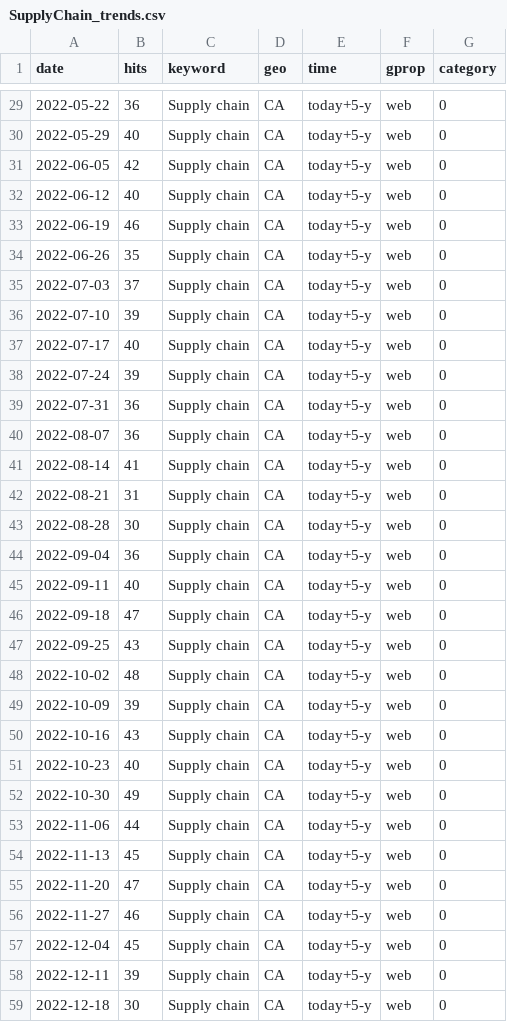
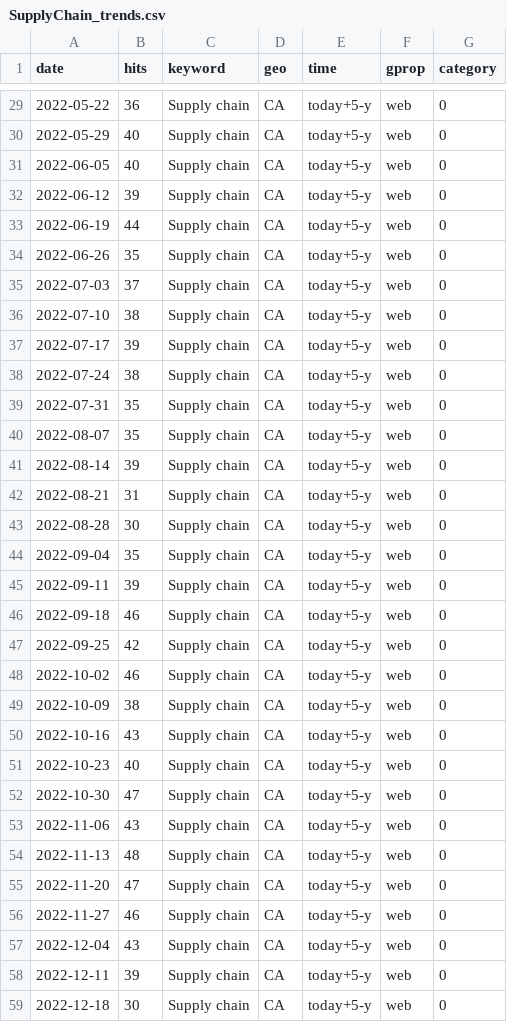
Before and after one commit to nadoune/automate_Rscript, a CSV file: data/SupplyChain_trends.csv, drawn as a sheet; only a part is shown, gaps mark what is left out; the diff covers the shown part only.

```diff
--- a/data/SupplyChain_trends.csv
+++ b/data/SupplyChain_trends.csv
@@ -30,29 +30,29 @@
 2022-05-29,40,"Supply chain","CA","today+5-y","web",0
-2022-06-05,42,"Supply chain","CA","today+5-y","web",0
-2022-06-12,40,"Supply chain","CA","today+5-y","web",0
-2022-06-19,46,"Supply chain","CA","today+5-y","web",0
+2022-06-05,40,"Supply chain","CA","today+5-y","web",0
+2022-06-12,39,"Supply chain","CA","today+5-y","web",0
+2022-06-19,44,"Supply chain","CA","today+5-y","web",0
 2022-06-26,35,"Supply chain","CA","today+5-y","web",0
 2022-07-03,37,"Supply chain","CA","today+5-y","web",0
-2022-07-10,39,"Supply chain","CA","today+5-y","web",0
-2022-07-17,40,"Supply chain","CA","today+5-y","web",0
-2022-07-24,39,"Supply chain","CA","today+5-y","web",0
-2022-07-31,36,"Supply chain","CA","today+5-y","web",0
-2022-08-07,36,"Supply chain","CA","today+5-y","web",0
-2022-08-14,41,"Supply chain","CA","today+5-y","web",0
+2022-07-10,38,"Supply chain","CA","today+5-y","web",0
+2022-07-17,39,"Supply chain","CA","today+5-y","web",0
+2022-07-24,38,"Supply chain","CA","today+5-y","web",0
+2022-07-31,35,"Supply chain","CA","today+5-y","web",0
+2022-08-07,35,"Supply chain","CA","today+5-y","web",0
+2022-08-14,39,"Supply chain","CA","today+5-y","web",0
 2022-08-21,31,"Supply chain","CA","today+5-y","web",0
 2022-08-28,30,"Supply chain","CA","today+5-y","web",0
-2022-09-04,36,"Supply chain","CA","today+5-y","web",0
-2022-09-11,40,"Supply chain","CA","today+5-y","web",0
-2022-09-18,47,"Supply chain","CA","today+5-y","web",0
-2022-09-25,43,"Supply chain","CA","today+5-y","web",0
-2022-10-02,48,"Supply chain","CA","today+5-y","web",0
-2022-10-09,39,"Supply chain","CA","today+5-y","web",0
+2022-09-04,35,"Supply chain","CA","today+5-y","web",0
+2022-09-11,39,"Supply chain","CA","today+5-y","web",0
+2022-09-18,46,"Supply chain","CA","today+5-y","web",0
+2022-09-25,42,"Supply chain","CA","today+5-y","web",0
+2022-10-02,46,"Supply chain","CA","today+5-y","web",0
+2022-10-09,38,"Supply chain","CA","today+5-y","web",0
 2022-10-16,43,"Supply chain","CA","today+5-y","web",0
 2022-10-23,40,"Supply chain","CA","today+5-y","web",0
-2022-10-30,49,"Supply chain","CA","today+5-y","web",0
-2022-11-06,44,"Supply chain","CA","today+5-y","web",0
-2022-11-13,45,"Supply chain","CA","today+5-y","web",0
+2022-10-30,47,"Supply chain","CA","today+5-y","web",0
+2022-11-06,43,"Supply chain","CA","today+5-y","web",0
+2022-11-13,48,"Supply chain","CA","today+5-y","web",0
 2022-11-20,47,"Supply chain","CA","today+5-y","web",0
 2022-11-27,46,"Supply chain","CA","today+5-y","web",0
-2022-12-04,45,"Supply chain","CA","today+5-y","web",0
+2022-12-04,43,"Supply chain","CA","today+5-y","web",0
 2022-12-11,39,"Supply chain","CA","today+5-y","web",0
```
Also changed, not shown: 112 edited cells elsewhere in this file, data/Inflation_trends.csv, data/Recession_trends.csv.
